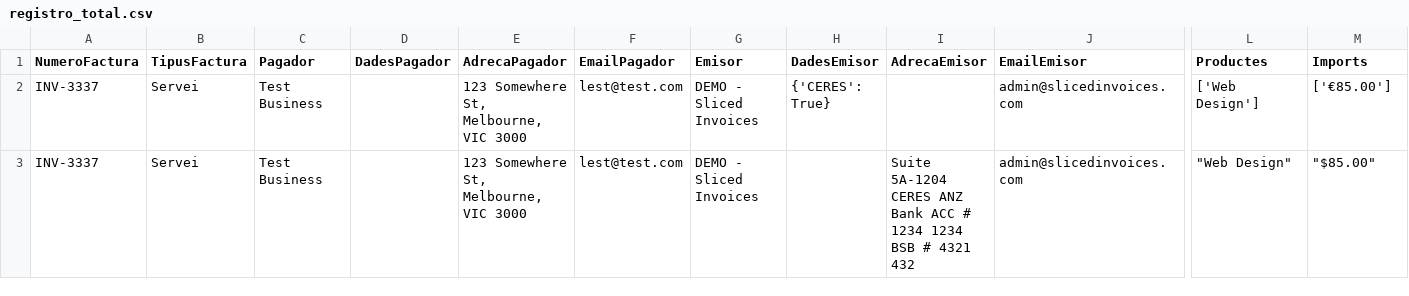
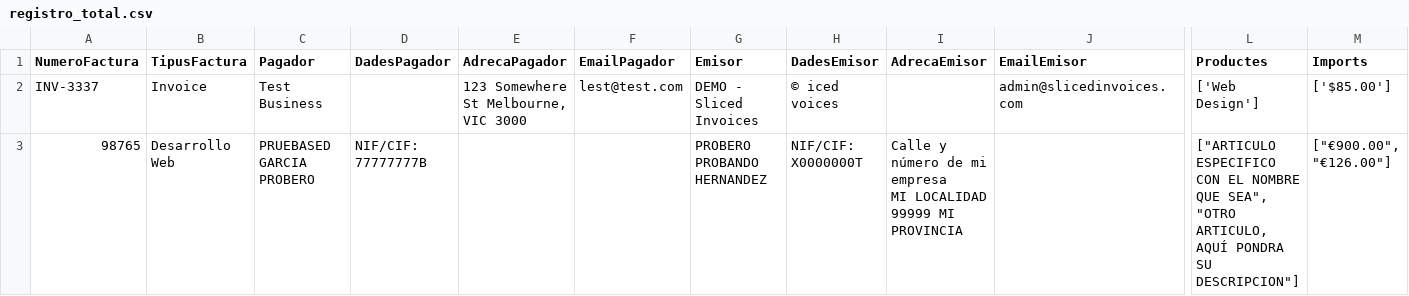
Before and after one commit to PabloCalomardo/AppVisualFactures, a CSV file: daily-data-app/src/registro_total.csv, drawn as a sheet; only a part is shown, gaps mark what is left out; removed rows and columns are numbered as before the commit, all else as after; rows hold the shown columns only; ↵ is a line break in a cell; the diff names each change by its address in the sheet, - before the commit and + after, or states it on an @@ line.

```diff
--- a/daily-data-app/src/registro_total.csv
+++ b/daily-data-app/src/registro_total.csv
-B2 (TipusFactura): Servei
+B2 (TipusFactura): Invoice
-E2 (AdrecaPagador): 123 Somewhere St, Melbourne, VIC 3000
+E2 (AdrecaPagador): 123 Somewhere St Melbourne, VIC 3000
-H2 (DadesEmisor): {'CERES': True}
+H2 (DadesEmisor): © iced voices
-M2 (Imports): ['€85.00']
+M2 (Imports): ['$85.00']
-row 3: INV-3337 | Servei | Test Business |  | 123 Somewhere St, Melbourne, VIC 3000 | lest@test.com | DEMO - Sliced Invoices |  | Suite 5A-1204 CERES ANZ Bank ACC # 1234 1234 BSB # 4321 432 | admin@slicedinvoices.com | "Web Design" | "$85.00"
+row 3: 98765 | Desarrollo Web | PRUEBASED GARCIA PROBERO | NIF/CIF: 77777777B |  |  | PROBERO PROBANDO HERNANDEZ | NIF/CIF: X0000000T | Calle y número de mi empresa ↵ MI LOCALIDAD ↵ 99999 MI PROVINCIA |  | ["ARTICULO ESPECIFICO CON EL NOMBRE QUE SEA", "OTRO ARTICULO, AQUÍ PONDRA SU DESCRIPCION"] | ["€900.00", "€126.00"]
```
Also changed, not shown: 3 other files.
